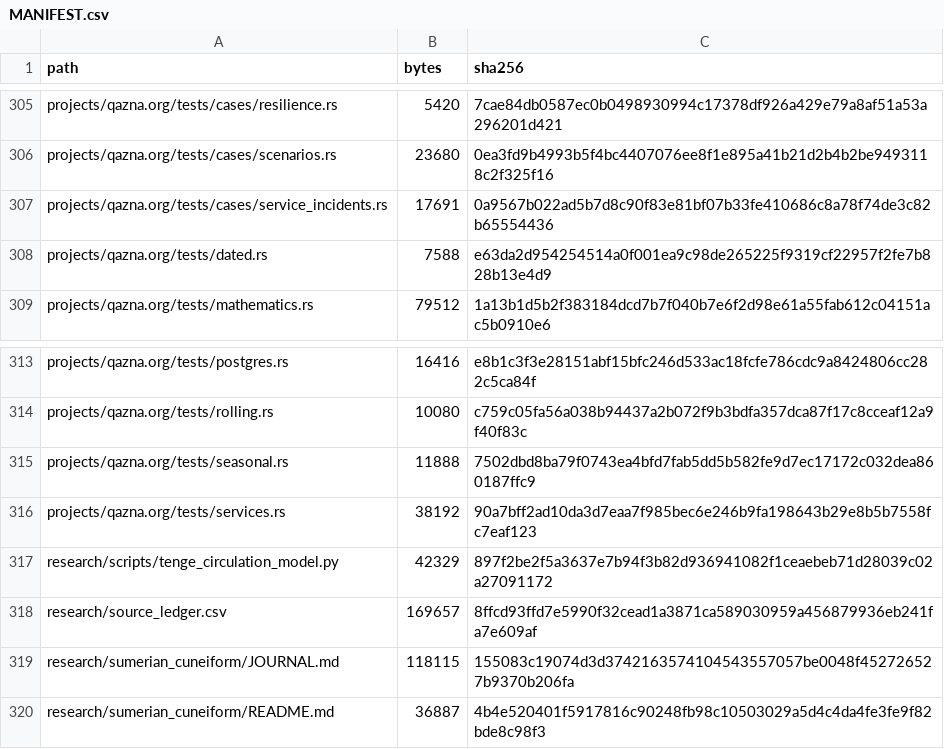
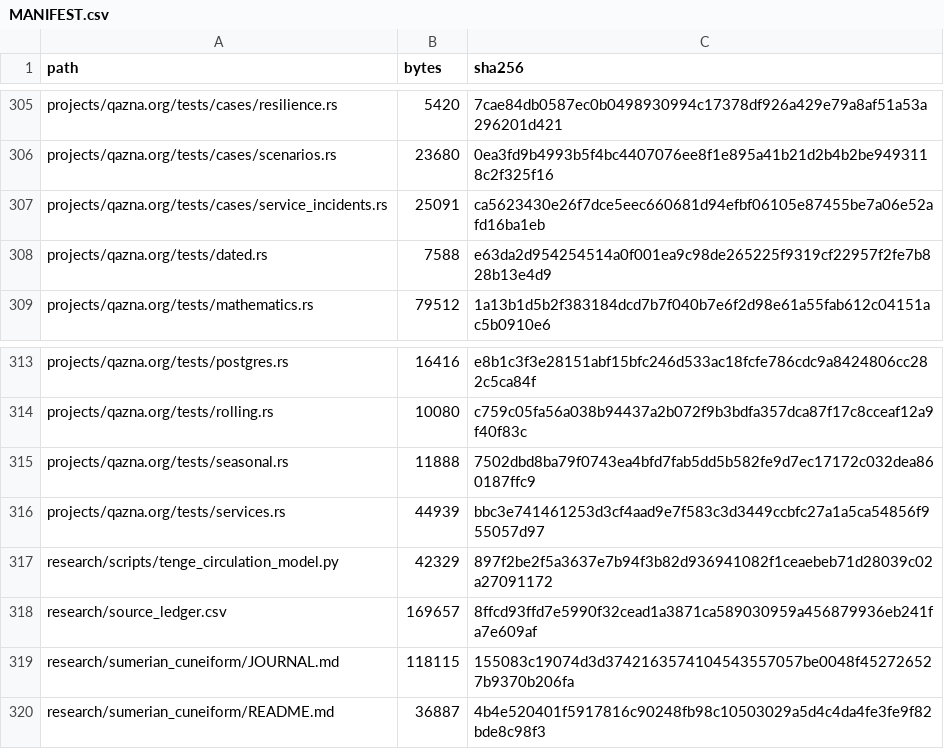
Before and after one commit to DauletBai/tartarus, a CSV file: MANIFEST.csv, drawn as a sheet; only a part is shown, gaps mark what is left out; the diff covers the shown part only.

```diff
--- a/MANIFEST.csv
+++ b/MANIFEST.csv
@@ -306,3 +306,3 @@ projects/qazna.org/tests/cases/resilience.rs,5420,7cae84db0587ec0b0498930994c173
 projects/qazna.org/tests/cases/scenarios.rs,23680,0ea3fd9b4993b5f4bc4407076ee8f1e895a41b21d2b4b2be9493118c2f325f16
-projects/qazna.org/tests/cases/service_incidents.rs,17691,0a9567b022ad5b7d8c90f83e81bf07b33fe410686c8a78f74de3c82b65554436
+projects/qazna.org/tests/cases/service_incidents.rs,25091,ca5623430e26f7dce5eec660681d94efbf06105e87455be7a06e52afd16ba1eb
 projects/qazna.org/tests/dated.rs,7588,e63da2d954254514a0f001ea9c98de265225f9319cf22957f2fe7b828b13e4d9
@@ -315,3 +315,3 @@ projects/qazna.org/tests/rolling.rs,10080,c759c05fa56a038b94437a2b072f9b3bdfa357
 projects/qazna.org/tests/seasonal.rs,11888,7502dbd8ba79f0743ea4bfd7fab5dd5b582fe9d7ec17172c032dea860187ffc9
-projects/qazna.org/tests/services.rs,38192,90a7bff2ad10da3d7eaa7f985bec6e246b9fa198643b29e8b5b7558fc7eaf123
+projects/qazna.org/tests/services.rs,44939,bbc3e741461253d3cf4aad9e7f583c3d3449ccbfc27a1a5ca54856f955057d97
 research/scripts/tenge_circulation_model.py,42329,897f2be2f5a3637e7b94f3b82d936941082f1ceaebeb71d28039c02a27091172
```
Also changed, not shown: 30 edited cells elsewhere in this file, 17 other files.
